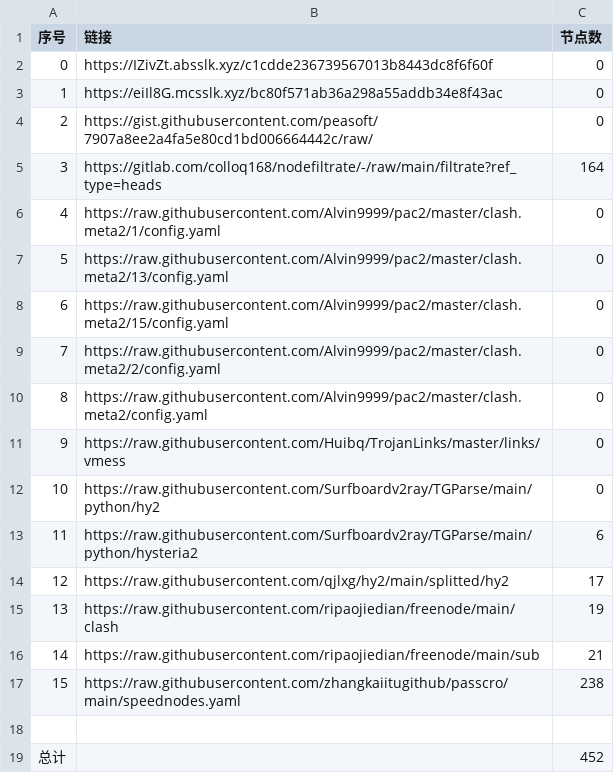
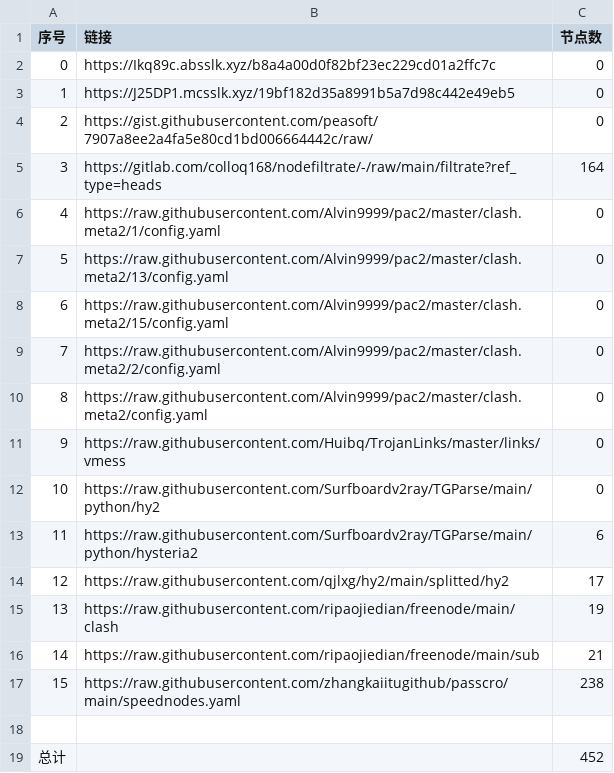
Before and after one commit to sileopro/NoMoreWalls, a CSV file: list_result.csv, drawn as a sheet.

```diff
--- a/list_result.csv
+++ b/list_result.csv
@@ -1,4 +1,4 @@
 序号,链接,节点数
-0,https://IZivZt.absslk.xyz/c1cdde236739567013b8443dc8f6f60f,0
-1,https://eiIl8G.mcsslk.xyz/bc80f571ab36a298a55addb34e8f43ac,0
+0,https://Ikq89c.absslk.xyz/b8a4a00d0f82bf23ec229cd01a2ffc7c,0
+1,https://J25DP1.mcsslk.xyz/19bf182d35a8991b5a7d98c442e49eb5,0
 2,https://gist.githubusercontent.com/peasoft/7907a8ee2a4fa5e80cd1bd006664442c/raw/,0
```
Also changed, not shown: 5 other files.
